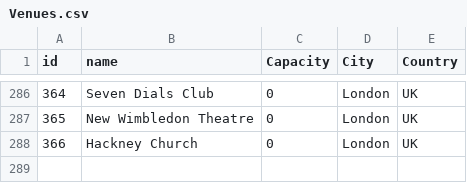
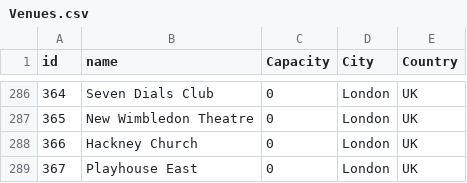
Before and after one commit to alexandroskilias/eventsDB, a CSV file: Tables/Venues.csv, drawn as a sheet; only a part is shown, gaps mark what is left out; the diff names each change by its address in the sheet, - before the commit and + after, or states it on an @@ line.

```diff
--- a/Tables/Venues.csv
+++ b/Tables/Venues.csv
+row 289: 367 | Playhouse East | 0 | London | UK
```
Also changed, not shown: Tables/Events.csv, Tables/EventsArtistsVenues.csv.
